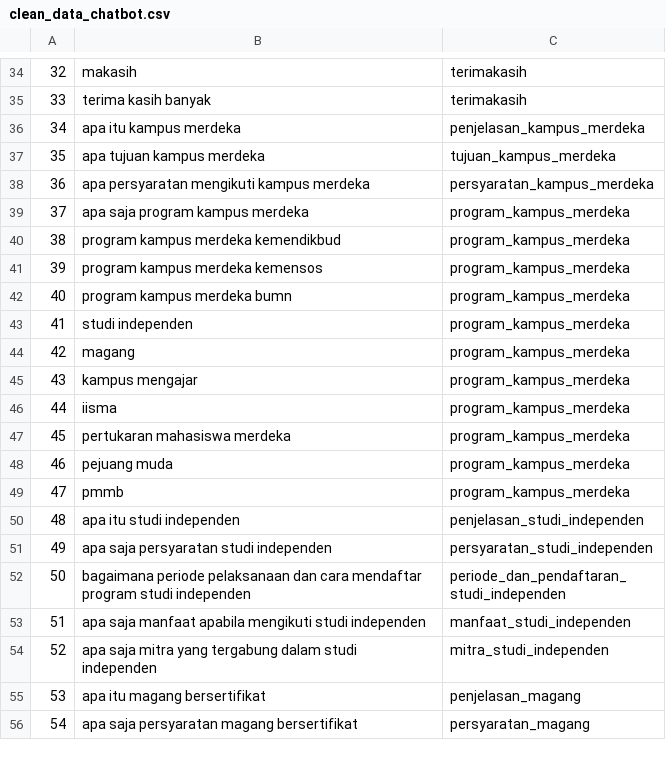
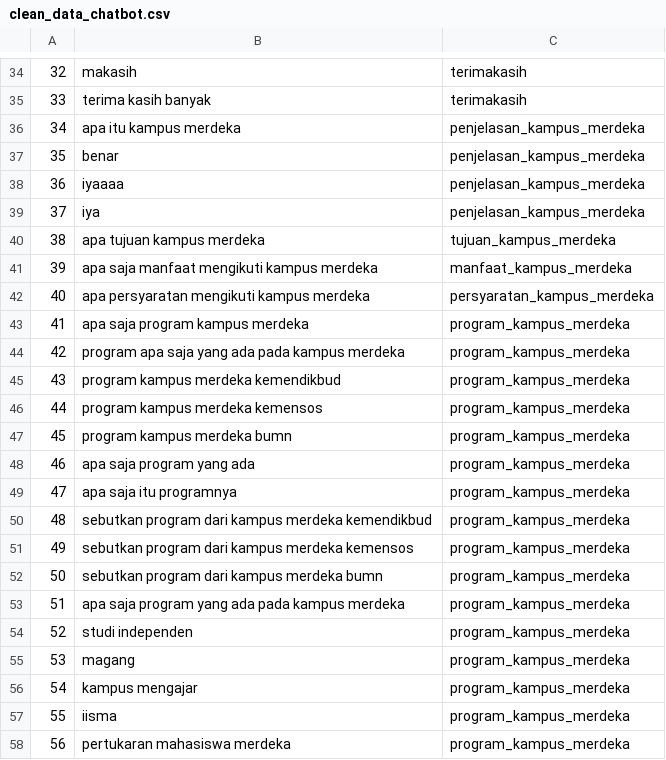
Before and after one commit to SriYanisaa/chatbot-kampus-merdeka-deep-learning, a CSV file: clean_data_chatbot.csv, drawn as a sheet; only a part is shown, gaps mark what is left out; the shorter side is filled out with more unchanged rows; addresses are those after the commit; the diff covers the shown part only; the diff names each change by its address in the sheet, - before the commit and + after, or states it on an @@ line.

Commit message:
update dataset and save model

```diff
--- a/clean_data_chatbot.csv
+++ b/clean_data_chatbot.csv
+row 37: 35 | benar | penjelasan_kampus_merdeka
+row 38: 36 | iyaaaa | penjelasan_kampus_merdeka
+row 39: 37 | iya | penjelasan_kampus_merdeka
@@ column A renumbered from row 40 down @@
+row 41: 39 | apa saja manfaat mengikuti kampus merdeka | manfaat_kampus_merdeka
+row 44: 42 | program apa saja yang ada pada kampus merdeka | program_kampus_merdeka
+row 48: 46 | apa saja program yang ada | program_kampus_merdeka
+row 49: 47 | apa saja itu programnya | program_kampus_merdeka
+row 50: 48 | sebutkan program dari kampus merdeka kemendikbud | program_kampus_merdeka
+row 51: 49 | sebutkan program dari kampus merdeka kemensos | program_kampus_merdeka
+row 52: 50 | sebutkan program dari kampus merdeka bumn | program_kampus_merdeka
+row 53: 51 | apa saja program yang ada pada kampus merdeka | program_kampus_merdeka
```
Also changed, not shown: 21 added rows elsewhere in this file, 6 other files.
